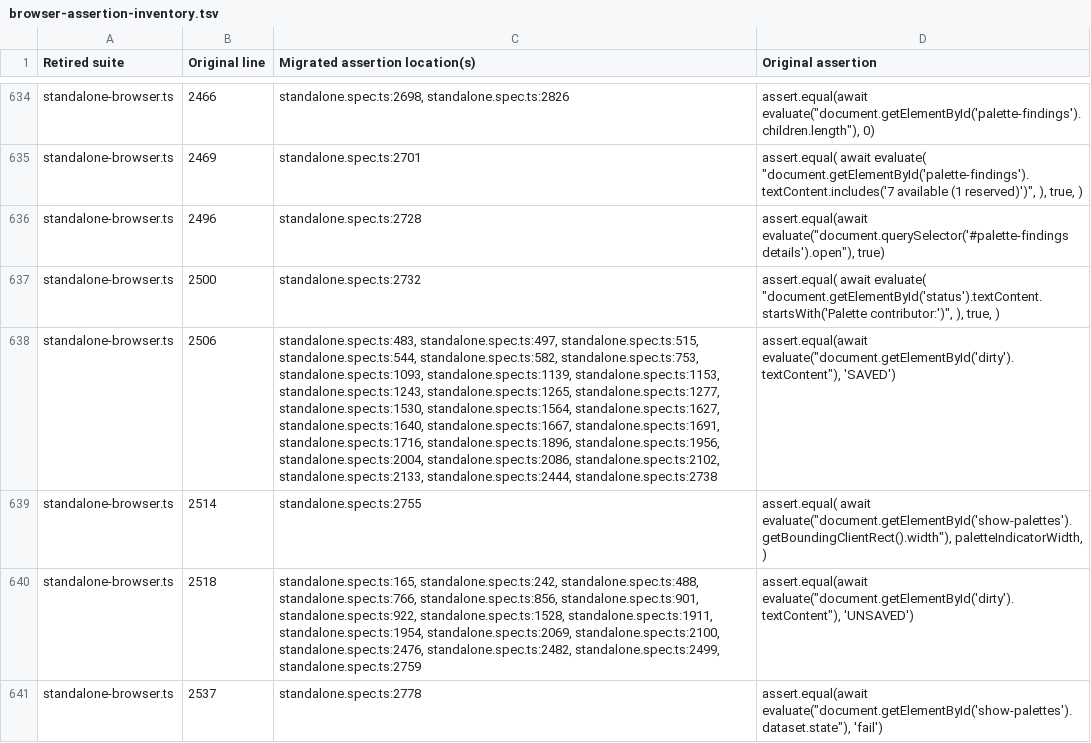
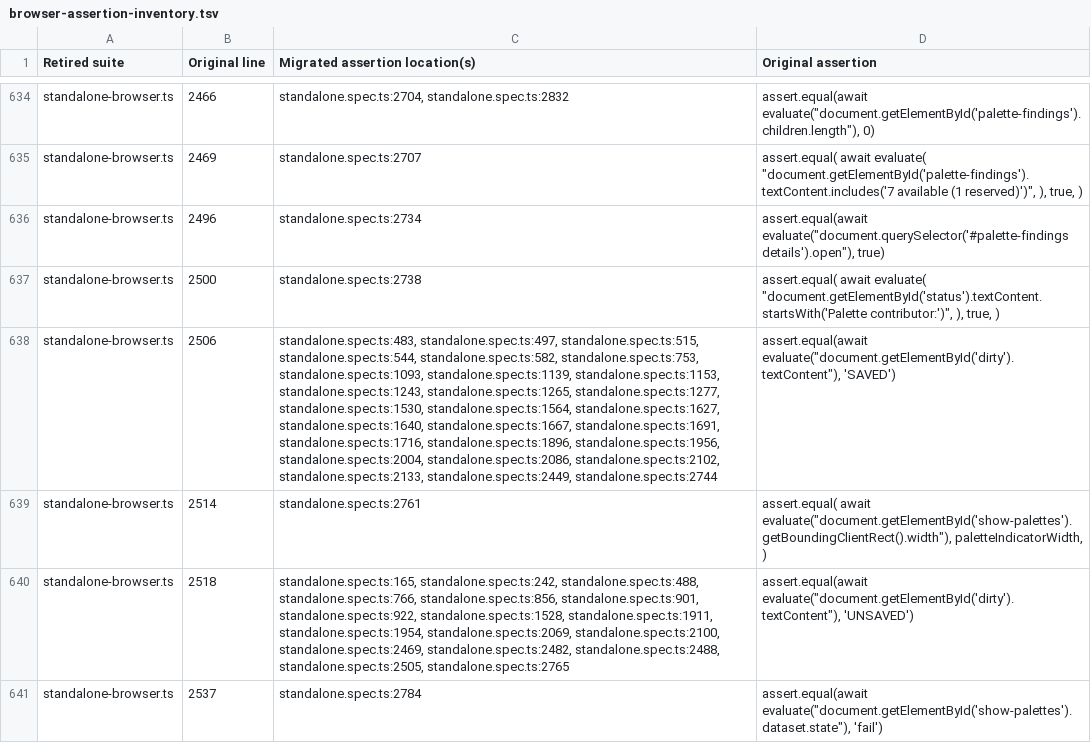
Before and after one commit to cliffom/gbc-scene-forge, a TSV file: docs/browser-assertion-inventory.tsv, drawn as a sheet; only a part is shown, gaps mark what is left out; the diff covers the shown part only; the diff names each change by its address in the sheet, - before the commit and + after, or states it on an @@ line.

```diff
--- a/docs/browser-assertion-inventory.tsv
+++ b/docs/browser-assertion-inventory.tsv
-C634 (Migrated assertion location(s)): standalone.spec.ts:2698, standalone.spec.ts:2826
+C634 (Migrated assertion location(s)): standalone.spec.ts:2704, standalone.spec.ts:2832
-C635 (Migrated assertion location(s)): standalone.spec.ts:2701
+C635 (Migrated assertion location(s)): standalone.spec.ts:2707
-C636 (Migrated assertion location(s)): standalone.spec.ts:2728
+C636 (Migrated assertion location(s)): standalone.spec.ts:2734
-C637 (Migrated assertion location(s)): standalone.spec.ts:2732
+C637 (Migrated assertion location(s)): standalone.spec.ts:2738
-C638 (Migrated assertion location(s)): …standalone.spec.ts:2102, standalone.spec.ts:2133, standalone.spec.ts:2444, standalone.spec.ts:2738
+C638 (Migrated assertion location(s)): …standalone.spec.ts:2102, standalone.spec.ts:2133, standalone.spec.ts:2449, standalone.spec.ts:2744
-C639 (Migrated assertion location(s)): standalone.spec.ts:2755
+C639 (Migrated assertion location(s)): standalone.spec.ts:2761
-C640 (Migrated assertion location(s)): …standalone.spec.ts:2069, standalone.spec.ts:2100, standalone.spec.ts:2476, standalone.spec.ts:2482, standalone.spec.ts:2499, standalone.spec.ts:2759
+C640 (Migrated assertion location(s)): …standalone.spec.ts:2069, standalone.spec.ts:2100, standalone.spec.ts:2469, standalone.spec.ts:2482, standalone.spec.ts:2488, standalone.spec.ts:2505, standalone.spec.ts:2765
-C641 (Migrated assertion location(s)): standalone.spec.ts:2778
+C641 (Migrated assertion location(s)): standalone.spec.ts:2784
```
Also changed, not shown: 76 edited cells elsewhere in this file, docs/browser-readiness-inventory.tsv, 2 other files.
